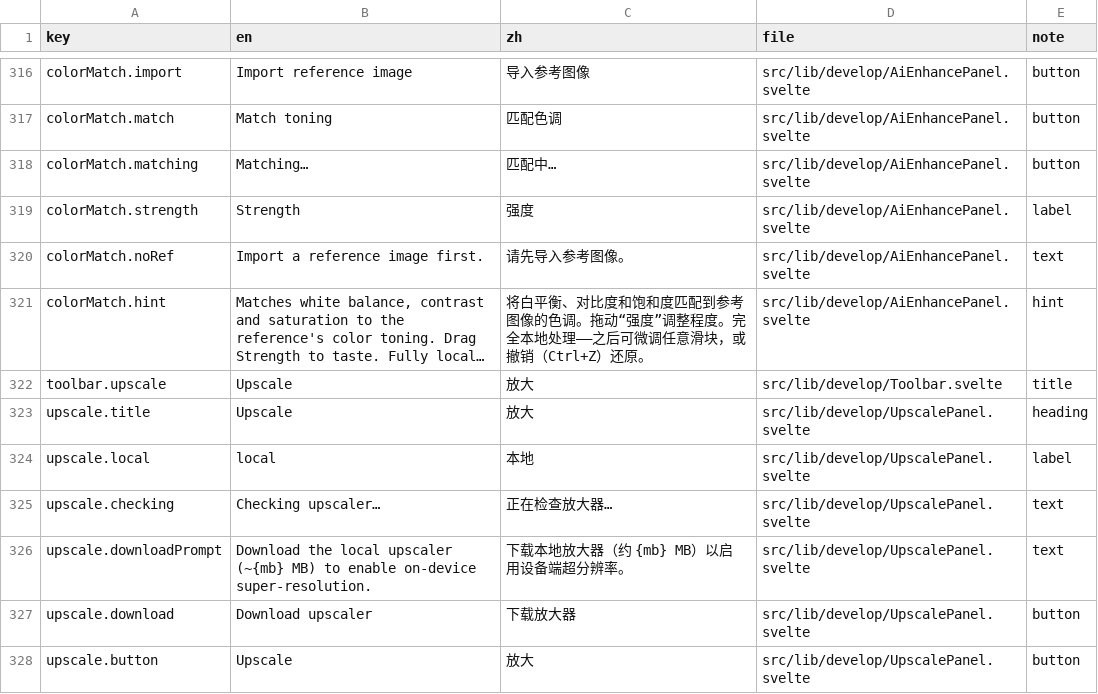
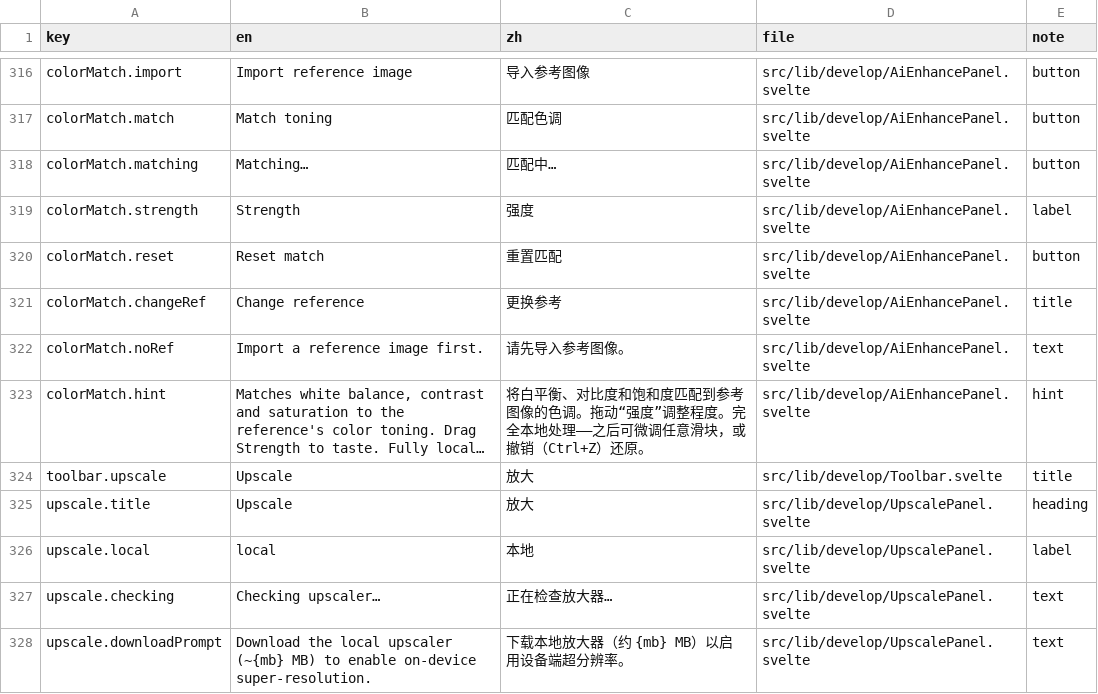
Before and after one commit to toonoumi/openenlarge, a CSV file: i18n-strings.csv, drawn as a sheet; only a part is shown, gaps mark what is left out; the shorter side is filled out with more unchanged rows; long unchanged cells end in ….

```diff
--- a/i18n-strings.csv
+++ b/i18n-strings.csv
@@ -319,2 +319,4 @@ colorMatch.matching,"Matching…","匹配中…","src/lib/develop/AiEnhancePanel
 colorMatch.strength,"Strength","强度","src/lib/develop/AiEnhancePanel.svelte","label"
+colorMatch.reset,"Reset match","重置匹配","src/lib/develop/AiEnhancePanel.svelte","button"
+colorMatch.changeRef,"Change reference","更换参考","src/lib/develop/AiEnhancePanel.svelte","title"
 colorMatch.noRef,"Import a reference image first.","请先导入参考图像。","src/lib/develop/AiEnhancePanel.svelte","text"
```
Also changed, not shown: 4 other files.
